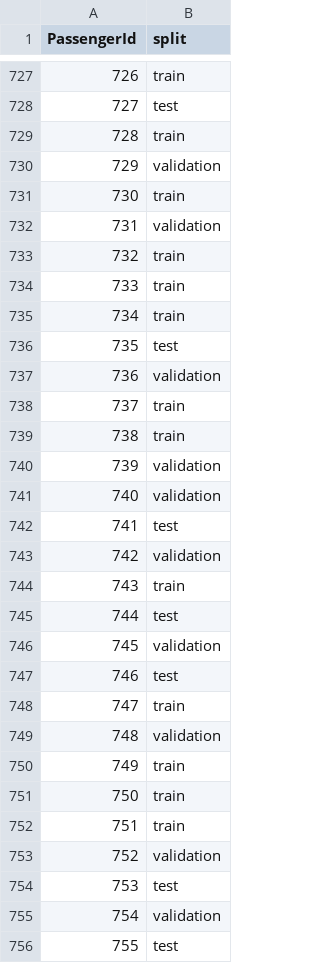
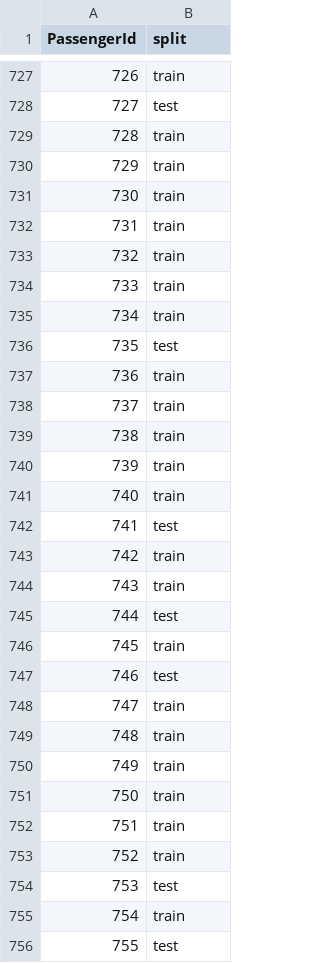
Before and after one commit to Ivan-itmo/ITMOSystemOfAI, a CSV file: lab6/results/split.csv, drawn as a sheet; only a part is shown, gaps mark what is left out; the diff covers the shown part only.

```diff
--- a/lab6/results/split.csv
+++ b/lab6/results/split.csv
@@ -729,5 +729,5 @@ PassengerId,split
 728,train
-729,validation
+729,train
 730,train
-731,validation
+731,train
 732,train
@@ -736,15 +736,15 @@ PassengerId,split
 735,test
-736,validation
+736,train
 737,train
 738,train
-739,validation
-740,validation
+739,train
+740,train
 741,test
-742,validation
+742,train
 743,train
 744,test
-745,validation
+745,train
 746,test
 747,train
-748,validation
+748,train
 749,train
@@ -752,5 +752,5 @@ PassengerId,split
 751,train
-752,validation
+752,train
 753,test
-754,validation
+754,train
 755,test
```
Also changed, not shown: 168 edited cells elsewhere in this file, lab6/results/experiments.csv, 15 other files.
